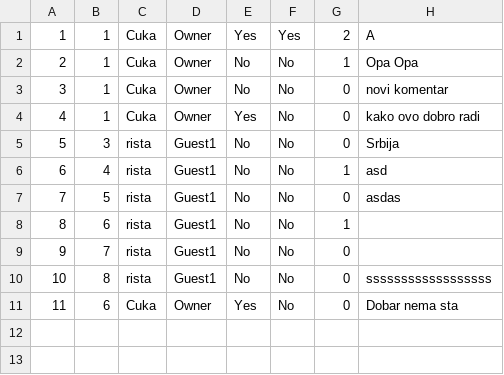
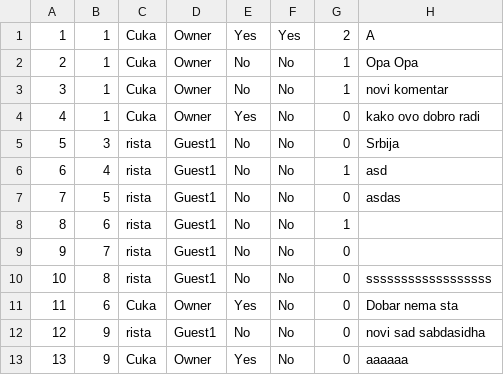
Before and after one commit to Nikola045/TuristickaAgencija, a CSV file: InitialProject/InitialProject/Resources/Data/forumComments.csv, drawn as a sheet.

```diff
--- a/InitialProject/InitialProject/Resources/Data/forumComments.csv
+++ b/InitialProject/InitialProject/Resources/Data/forumComments.csv
@@ -2,3 +2,3 @@
 2|1|Cuka|Owner|No|No|1|Opa Opa
-3|1|Cuka|Owner|No|No|0|novi komentar
+3|1|Cuka|Owner|No|No|1|novi komentar
 4|1|Cuka|Owner|Yes|No|0|kako ovo dobro radi
@@ -11 +11,3 @@
 11|6|Cuka|Owner|Yes|No|0|Dobar nema sta
+12|9|rista|Guest1|No|No|0|novi sad sabdasidha
+13|9|Cuka|Owner|Yes|No|0|aaaaaa
```
Also changed, not shown: InitialProject/InitialProject/Resources/Data/forums.csv, InitialProject/InitialProject/Resources/Data/hotels.csv, 12 other files.
